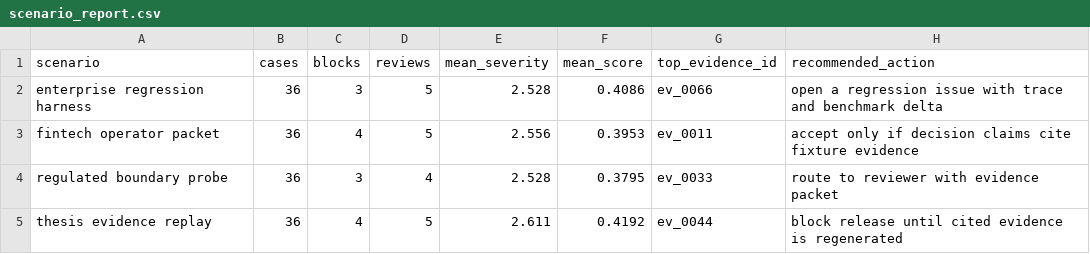
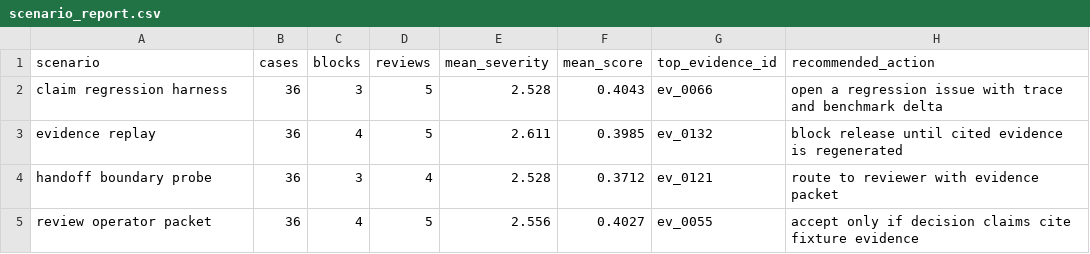
Before and after one commit to t7r0n/agent5-guardrails, a CSV file: outputs/scenario_report.csv, drawn as a sheet.

```diff
--- a/outputs/scenario_report.csv
+++ b/outputs/scenario_report.csv
@@ -1,5 +1,5 @@
 scenario,cases,blocks,reviews,mean_severity,mean_score,top_evidence_id,recommended_action
-enterprise regression harness,36,3,5,2.528,0.4086,ev_0066,open a regression issue with trace and benchmark delta
-fintech operator packet,36,4,5,2.556,0.3953,ev_0011,accept only if decision claims cite fixture evidence
-regulated boundary probe,36,3,4,2.528,0.3795,ev_0033,route to reviewer with evidence packet
-thesis evidence replay,36,4,5,2.611,0.4192,ev_0044,block release until cited evidence is regenerated
+claim regression harness,36,3,5,2.528,0.4043,ev_0066,open a regression issue with trace and benchmark delta
+evidence replay,36,4,5,2.611,0.3985,ev_0132,block release until cited evidence is regenerated
+handoff boundary probe,36,3,4,2.528,0.3712,ev_0121,route to reviewer with evidence packet
+review operator packet,36,4,5,2.556,0.4027,ev_0055,accept only if decision claims cite fixture evidence
```
Also changed, not shown: 21 other files.
